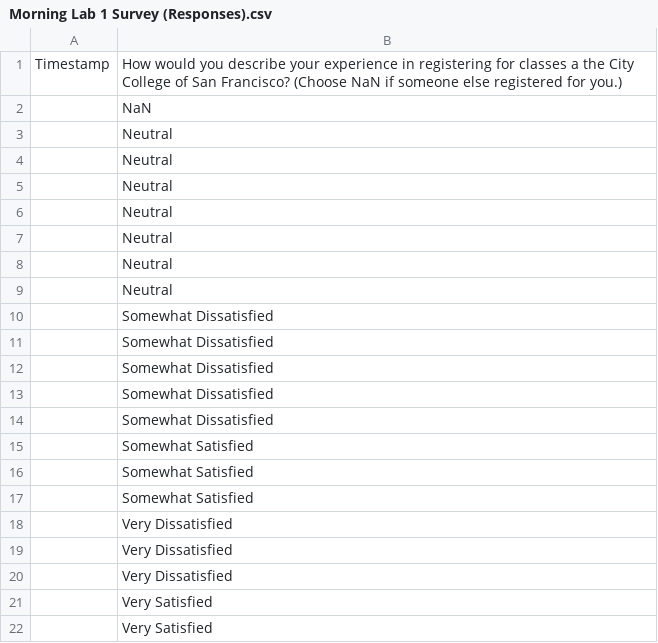
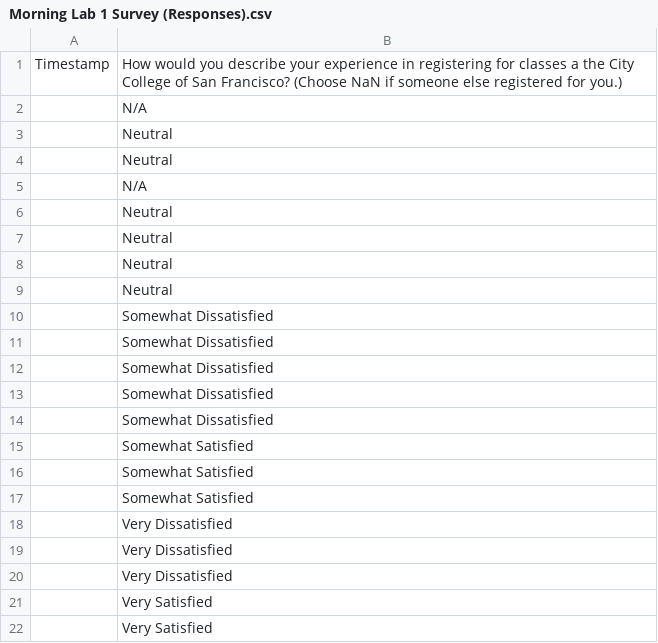
Before and after one commit to shawncwiggins/probabilityandstatistics, a CSV file: datasets/Morning Lab 1 Survey (Responses).csv, drawn as a sheet.

Commit message:
Add files via upload

```diff
--- a/datasets/Morning Lab 1 Survey (Responses).csv
+++ b/datasets/Morning Lab 1 Survey (Responses).csv
@@ -1,6 +1,6 @@
 Timestamp,How would you describe your experience in registering for classes a the City College of San Francisco? (Choose NaN if someone else registered for you.)
-,NaN
+,N/A
 ,Neutral
 ,Neutral
-,Neutral
+,N/A
 ,Neutral
```
